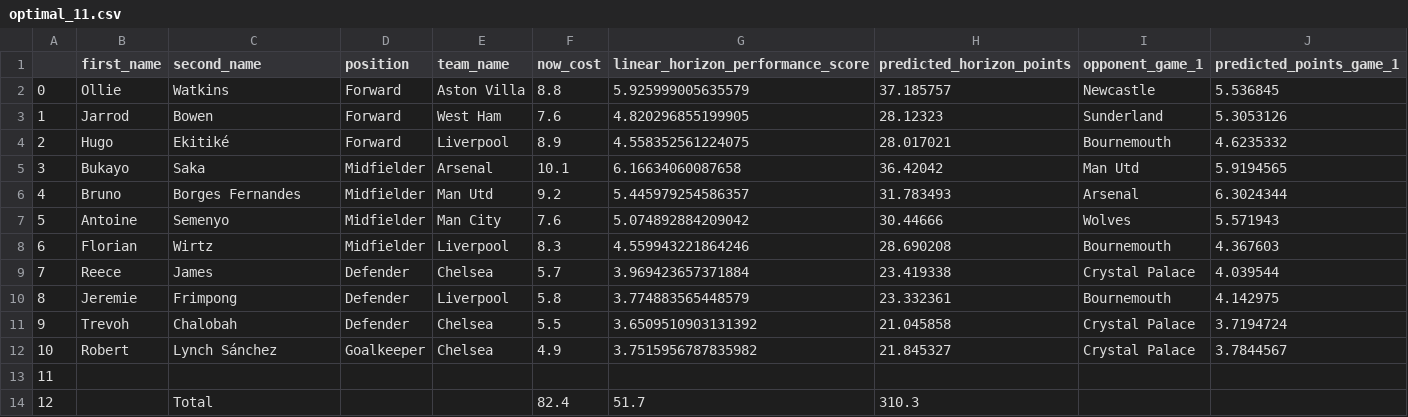
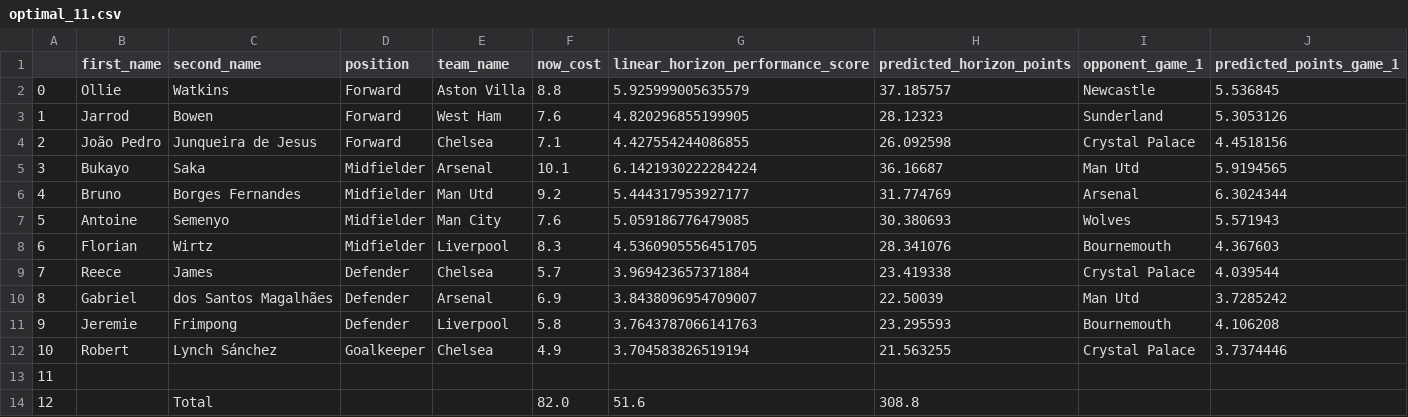
Before and after one commit to matecsapo/Fantasy-Premier-League-Model, a CSV file: predictions/GW_23/model_V2/optimal_11.csv, drawn as a sheet.

```diff
--- a/predictions/GW_23/model_V2/optimal_11.csv
+++ b/predictions/GW_23/model_V2/optimal_11.csv
@@ -3,12 +3,12 @@
 1,Jarrod,Bowen,Forward,West Ham,7.6,4.820296855199905,28.12323,Sunderland,5.3053126
-2,Hugo,Ekitiké,Forward,Liverpool,8.9,4.558352561224075,28.017021,Bournemouth,4.6235332
-3,Bukayo,Saka,Midfielder,Arsenal,10.1,6.16634060087658,36.42042,Man Utd,5.9194565
-4,Bruno,Borges Fernandes,Midfielder,Man Utd,9.2,5.445979254586357,31.783493,Arsenal,6.3024344
-5,Antoine,Semenyo,Midfielder,Man City,7.6,5.074892884209042,30.44666,Wolves,5.571943
-6,Florian,Wirtz,Midfielder,Liverpool,8.3,4.559943221864246,28.690208,Bournemouth,4.367603
+2,João Pedro,Junqueira de Jesus,Forward,Chelsea,7.1,4.427554244086855,26.092598,Crystal Palace,4.4518156
+3,Bukayo,Saka,Midfielder,Arsenal,10.1,6.1421930222284224,36.16687,Man Utd,5.9194565
+4,Bruno,Borges Fernandes,Midfielder,Man Utd,9.2,5.444317953927177,31.774769,Arsenal,6.3024344
+5,Antoine,Semenyo,Midfielder,Man City,7.6,5.059186776479085,30.380693,Wolves,5.571943
+6,Florian,Wirtz,Midfielder,Liverpool,8.3,4.5360905556451705,28.341076,Bournemouth,4.367603
 7,Reece,James,Defender,Chelsea,5.7,3.969423657371884,23.419338,Crystal Palace,4.039544
-8,Jeremie,Frimpong,Defender,Liverpool,5.8,3.774883565448579,23.332361,Bournemouth,4.142975
-9,Trevoh,Chalobah,Defender,Chelsea,5.5,3.6509510903131392,21.045858,Crystal Palace,3.7194724
-10,Robert,Lynch Sánchez,Goalkeeper,Chelsea,4.9,3.7515956787835982,21.845327,Crystal Palace,3.7844567
+8,Gabriel,dos Santos Magalhães,Defender,Arsenal,6.9,3.8438096954709007,22.50039,Man Utd,3.7285242
+9,Jeremie,Frimpong,Defender,Liverpool,5.8,3.7643787066141763,23.295593,Bournemouth,4.106208
+10,Robert,Lynch Sánchez,Goalkeeper,Chelsea,4.9,3.704583826519194,21.563255,Crystal Palace,3.7374446
 11,,,,,,,,,
-12,,Total,,,82.4,51.7,310.3,,
+12,,Total,,,82.0,51.6,308.8,,
```
Also changed, not shown: models/V3/Feature_Importances.csv, predictions/GW_23/model_V2_ESI/optimal_11.csv, 12 other files.
